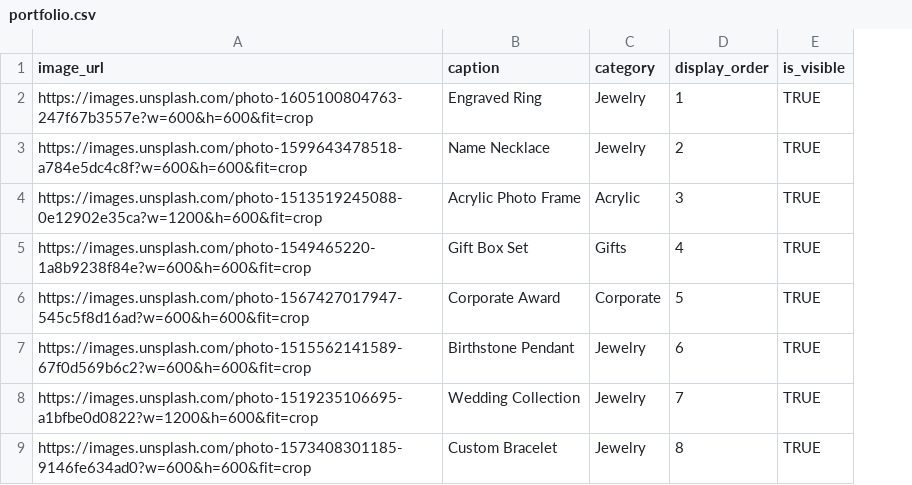
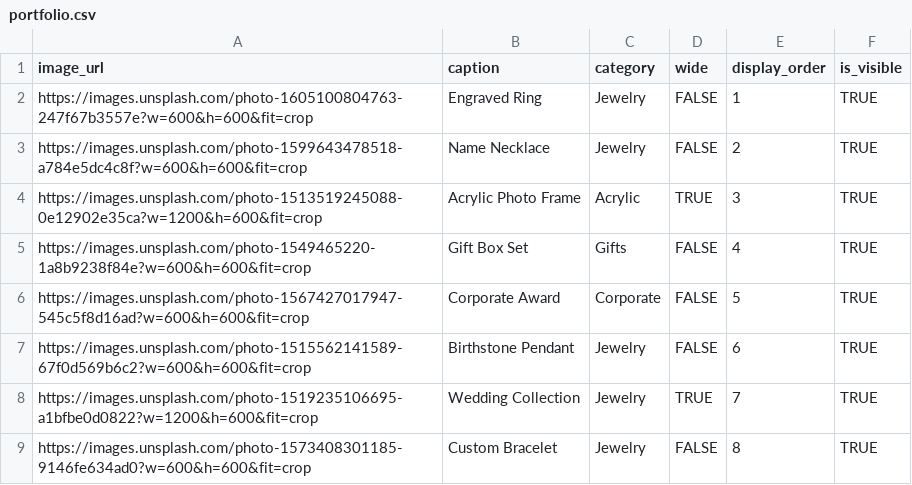
Before and after one commit to ritjiishaku/vf-gift-shop, a CSV file: sample-data/portfolio.csv, drawn as a sheet; the diff names each change by its address in the sheet, - before the commit and + after, or states it on an @@ line.

Commit message:
Fix audit issues: XSS protection, responsive images, error states, caching, a11y
- Add URL protocol validation to prevent javascript: XSS in portfolio images
- Add srcset for responsive gallery image loading
- Add configurable wide column for portfolio items
- Fix CSV header parsing to handle quoted commas
- Add error state messages when Google Sheet is unreachable
- Add fetch cache to avoid redundant requests
- Reuse ICONS.star instead of duplicate SVG string
- Add hamburger X animation (CSS + JS)
- Update lang attribute to en-NG
- Update portfolio.csv with wide column

```diff
--- a/sample-data/portfolio.csv
+++ b/sample-data/portfolio.csv
+column D (wide), rows 2-9: FALSE | FALSE | TRUE | FALSE | FALSE | FALSE | TRUE | FALSE
```
Also changed, not shown: 3 other files.
